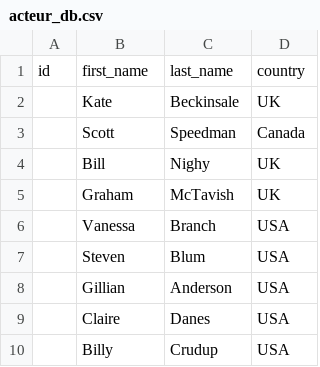
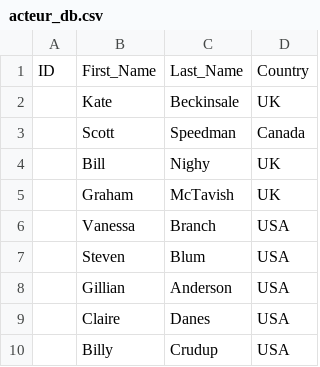
Before and after one commit to EpicWAX/film_db, a CSV file: acteur_db.csv, drawn as a sheet; removed rows and columns are numbered as before the commit, all else as after; the diff names each change by its address in the sheet, - before the commit and + after, or states it on an @@ line.

```diff
--- a/acteur_db.csv
+++ b/acteur_db.csv
-row 1: id | first_name | last_name | country
+row 1: ID | First_Name | Last_Name | Country
```
Also changed, not shown: Film_db.csv, 1 other file.
